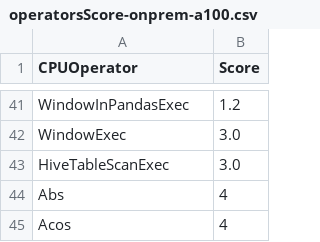
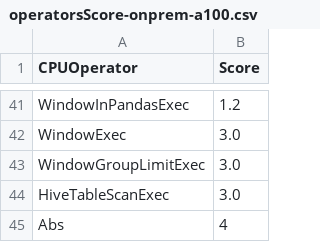
Before and after one commit to NVIDIA/spark-rapids-tools, a CSV file: core/src/main/resources/operatorsScore-onprem-a100.csv, drawn as a sheet; only a part is shown, gaps mark what is left out; the shorter side is filled out with more unchanged rows.

```diff
--- a/core/src/main/resources/operatorsScore-onprem-a100.csv
+++ b/core/src/main/resources/operatorsScore-onprem-a100.csv
@@ -42,2 +42,3 @@ WindowInPandasExec,1.2
 WindowExec,3.0
+WindowGroupLimitExec,3.0
 HiveTableScanExec,3.0
```
Also changed, not shown: core/src/main/resources/operatorsScore-emr-t4.csv, core/src/main/resources/supportedExecs.csv, 12 other files.
